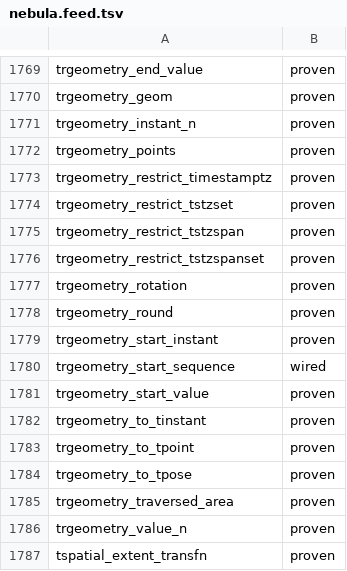
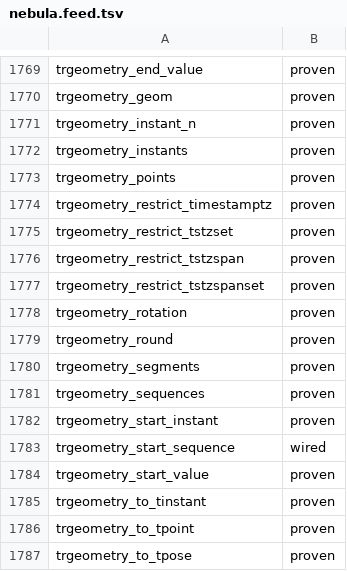
Before and after one commit to estebanzimanyi/MobilityNebula, a TSV file: tools/streaming_parity/feeds/nebula.feed.tsv, drawn as a sheet; only a part is shown, gaps mark what is left out; the shorter side is filled out with more unchanged rows.

Commit message:
Add the trgeometry sequence accessors via a windowed tpose builder (wave 34)
The trgeometry sequence accessors take a temporal rigid geometry, which a
streaming engine materializes as a windowed aggregation. Add a new `tpose`
input_shape to the aggregation generator: it collects a window of
(x, y, theta, ts) into a continuous tpose sequence, parses it via tpose_in,
converts it to a trgeometry with geo_tpose_to_trgeometry over a unit-square
reference geometry (the established per-event trgeometry path), then applies
the accessor and serializes each element as EWKB hex — the array-of-temporal
serializer used by temporal_segments/sequences.

The tpose shape mirrors the tgeo shape with four data fields instead of
three; serializeTemporalSequence gains a 5-field overload that packs
(y, theta, ts) as extras, which the count-agnostic parser round-trips.

Closes trgeometry_instants, trgeometry_segments and trgeometry_sequences
(wired -> confirmed callable): 1,897 / 1,938 (97.9%). Full MEOS systest
suite green. The single-element accessors (sequence_n/start/end_sequence)
reuse this builder with a one-element finalize variant in a follow-up.

```diff
--- a/tools/streaming_parity/feeds/nebula.feed.tsv
+++ b/tools/streaming_parity/feeds/nebula.feed.tsv
@@ -1771,2 +1771,3 @@ trgeometry_geom	proven
 trgeometry_instant_n	proven
+trgeometry_instants	proven
 trgeometry_points	proven
@@ -1778,2 +1779,4 @@ trgeometry_rotation	proven
 trgeometry_round	proven
+trgeometry_segments	proven
+trgeometry_sequences	proven
 trgeometry_start_instant	proven
```
Also changed, not shown: 25 other files.
